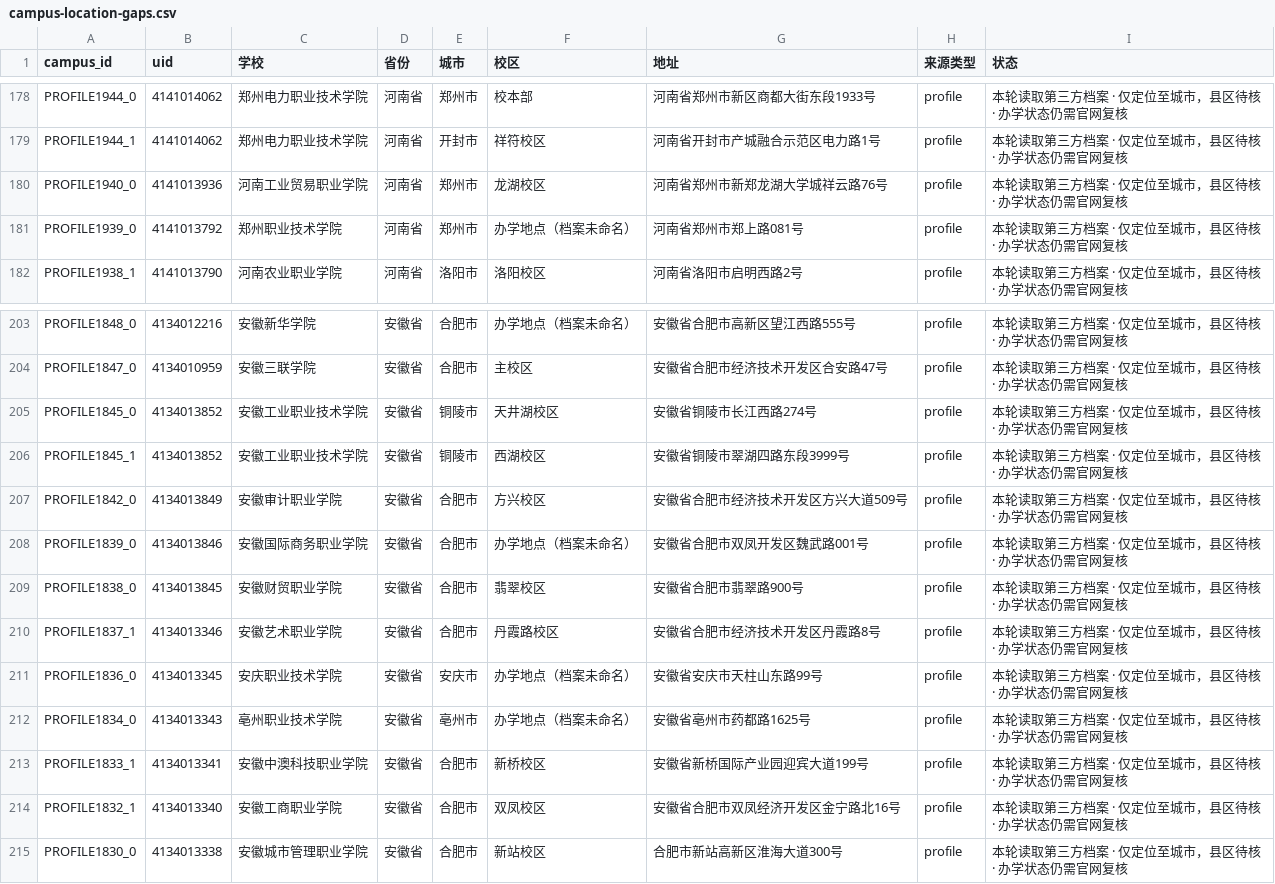
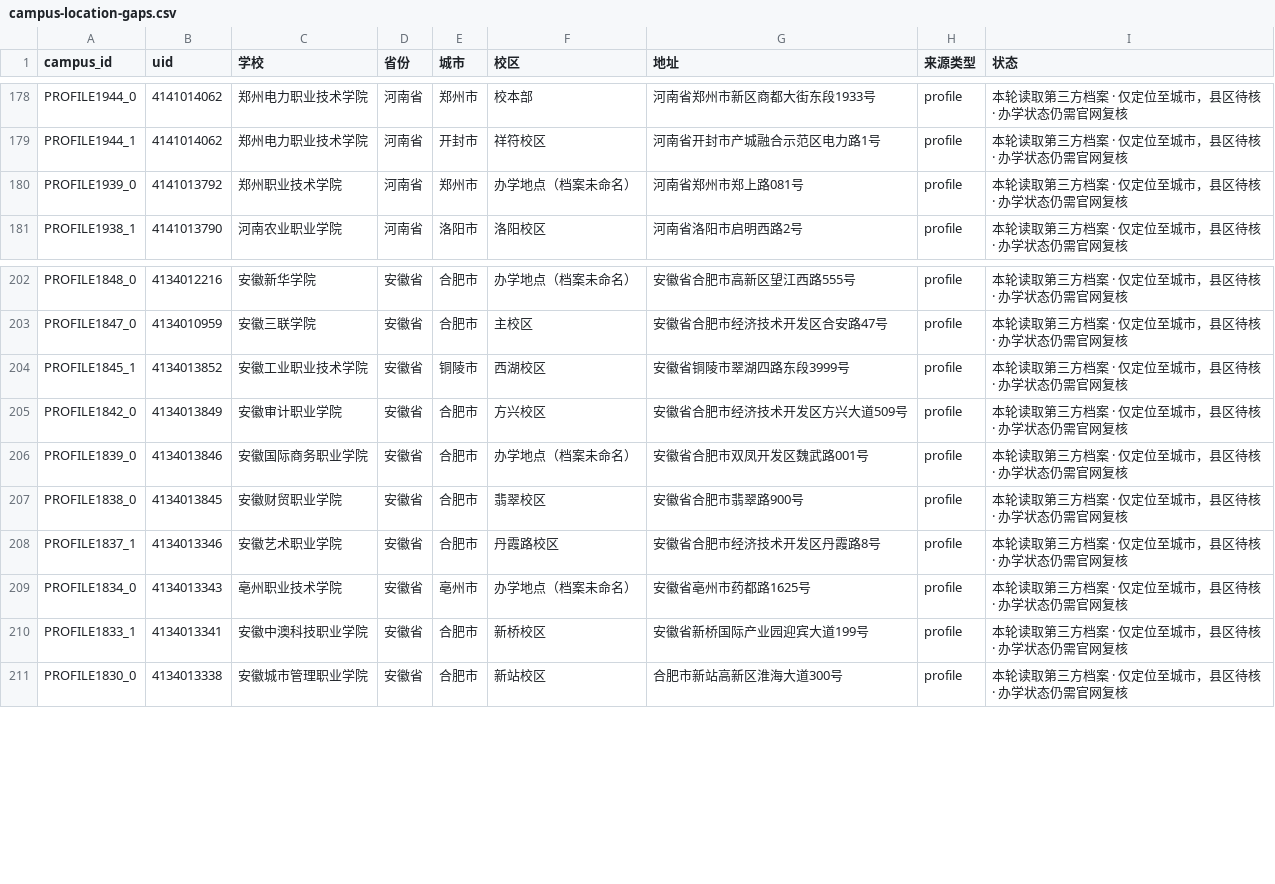
Before and after one commit to ProfessorZhi/china-university-atlas, a CSV file: reports/campus-location-gaps.csv, drawn as a sheet; only a part is shown, gaps mark what is left out.

```diff
--- a/reports/campus-location-gaps.csv
+++ b/reports/campus-location-gaps.csv
@@ -179,3 +179,2 @@ PROFILE1944_0,4141014062,郑州电力职业技术学院,河南省,郑州市,校
 PROFILE1944_1,4141014062,郑州电力职业技术学院,河南省,开封市,祥符校区,河南省开封市产城融合示范区电力路1号,profile,本轮读取第三方档案 · 仅定位至城市，县区待核 · 办学状态仍需官网复核
-PROFILE1940_0,4141013936,河南工业贸易职业学院,河南省,郑州市,龙湖校区,河南省郑州市新郑龙湖大学城祥云路76号,profile,本轮读取第三方档案 · 仅定位至城市，县区待核 · 办学状态仍需官网复核
 PROFILE1939_0,4141013792,郑州职业技术学院,河南省,郑州市,办学地点（档案未命名）,河南省郑州市郑上路081号,profile,本轮读取第三方档案 · 仅定位至城市，县区待核 · 办学状态仍需官网复核
@@ -204,3 +203,2 @@ PROFILE1848_0,4134012216,安徽新华学院,安徽省,合肥市,办学地点（
 PROFILE1847_0,4134010959,安徽三联学院,安徽省,合肥市,主校区,安徽省合肥市经济技术开发区合安路47号,profile,本轮读取第三方档案 · 仅定位至城市，县区待核 · 办学状态仍需官网复核
-PROFILE1845_0,4134013852,安徽工业职业技术学院,安徽省,铜陵市,天井湖校区,安徽省铜陵市长江西路274号,profile,本轮读取第三方档案 · 仅定位至城市，县区待核 · 办学状态仍需官网复核
 PROFILE1845_1,4134013852,安徽工业职业技术学院,安徽省,铜陵市,西湖校区,安徽省铜陵市翠湖四路东段3999号,profile,本轮读取第三方档案 · 仅定位至城市，县区待核 · 办学状态仍需官网复核
@@ -210,6 +208,4 @@ PROFILE1838_0,4134013845,安徽财贸职业学院,安徽省,合肥市,翡翠校
 PROFILE1837_1,4134013346,安徽艺术职业学院,安徽省,合肥市,丹霞路校区,安徽省合肥市经济技术开发区丹霞路8号,profile,本轮读取第三方档案 · 仅定位至城市，县区待核 · 办学状态仍需官网复核
-PROFILE1836_0,4134013345,安庆职业技术学院,安徽省,安庆市,办学地点（档案未命名）,安徽省安庆市天柱山东路99号,profile,本轮读取第三方档案 · 仅定位至城市，县区待核 · 办学状态仍需官网复核
 PROFILE1834_0,4134013343,亳州职业技术学院,安徽省,亳州市,办学地点（档案未命名）,安徽省亳州市药都路1625号,profile,本轮读取第三方档案 · 仅定位至城市，县区待核 · 办学状态仍需官网复核
 PROFILE1833_1,4134013341,安徽中澳科技职业学院,安徽省,合肥市,新桥校区,安徽省新桥国际产业园迎宾大道199号,profile,本轮读取第三方档案 · 仅定位至城市，县区待核 · 办学状态仍需官网复核
-PROFILE1832_1,4134013340,安徽工商职业学院,安徽省,合肥市,双凤校区,安徽省合肥市双凤经济开发区金宁路北16号,profile,本轮读取第三方档案 · 仅定位至城市，县区待核 · 办学状态仍需官网复核
 PROFILE1830_0,4134013338,安徽城市管理职业学院,安徽省,合肥市,新站校区,合肥市新站高新区淮海大道300号,profile,本轮读取第三方档案 · 仅定位至城市，县区待核 · 办学状态仍需官网复核
```
Also changed, not shown: reports/province-coverage.csv, 3 other files.
